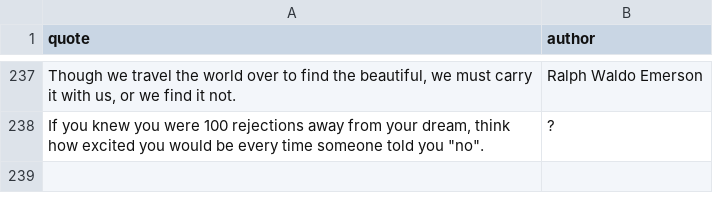
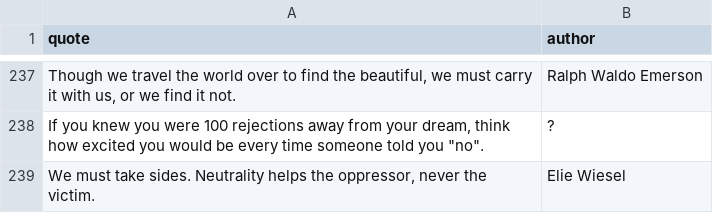
Before and after one commit to K4liber/docs, a CSV file: resources/qutoes.csv, drawn as a sheet; only a part is shown, gaps mark what is left out; the diff names each change by its address in the sheet, - before the commit and + after, or states it on an @@ line.

```diff
--- a/resources/qutoes.csv
+++ b/resources/qutoes.csv
+row 239: We must take sides. Neutrality helps the oppressor, never the victim. | Elie Wiesel
```
Also changed, not shown: 2 other files.
